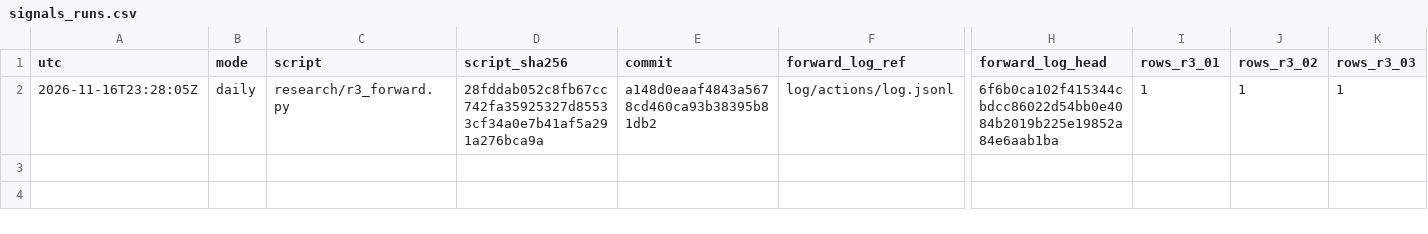
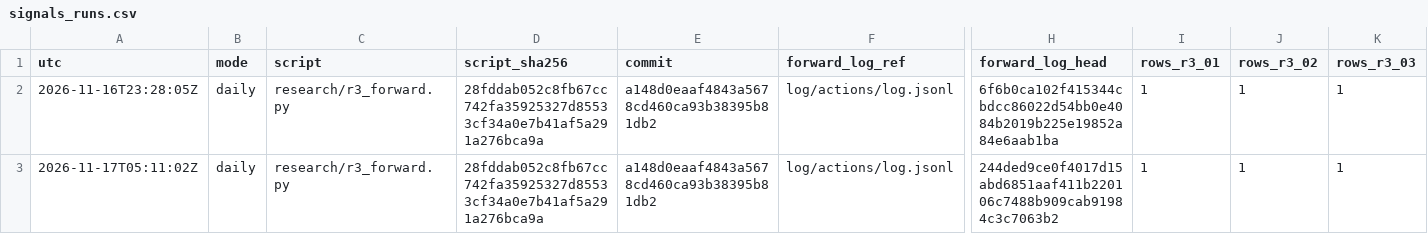
Before and after one commit to AshJha0/quantforge, a CSV file: actions/signals_runs.csv, drawn as a sheet; only a part is shown, gaps mark what is left out; rows hold the shown columns only; the diff names each change by its address in the sheet, - before the commit and + after, or states it on an @@ line.

```diff
--- a/actions/signals_runs.csv
+++ b/actions/signals_runs.csv
+row 3: 2026-11-17T05:11:02Z | daily | research/r3_forward.py | 28fddab052c8fb67cc742fa35925327d85533cf34a0e7b41af5a291a276bca9a | a148d0eaaf4843a5678cd460ca93b38395b81db2 | log/actions/log.jsonl | 244ded9ce0f4017d15abd6851aaf411b220106c7488b909cab91984c3c7063b2 | 1 | 1 | 1
```
Also changed, not shown: 4 other files.
